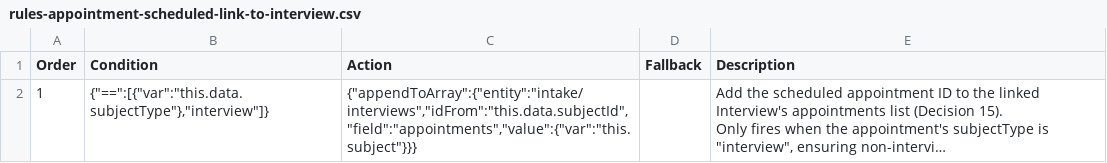
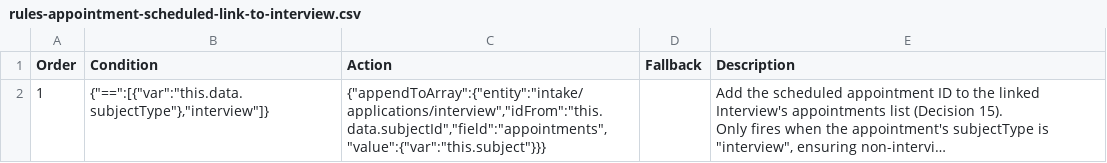
Before and after one commit to pkarman/safety-net-blueprint, a CSV file: docs/contract-tables/intake/rules-appointment-scheduled-link-to-interview.csv, drawn as a sheet; long unchanged cells end in …; the diff names each change by its address in the sheet, - before the commit and + after, or states it on an @@ line.

```diff
--- a/docs/contract-tables/intake/rules-appointment-scheduled-link-to-interview.csv
+++ b/docs/contract-tables/intake/rules-appointment-scheduled-link-to-interview.csv
-C2 (Action): {"appendToArray":{"entity":"intake/interviews","idFrom":"this.data.subjectId","field":"appointments","value":{"var":"this.subject"}}}
+C2 (Action): {"appendToArray":{"entity":"intake/applications/interview","idFrom":"this.data.subjectId","field":"appointments","value":{"var":"this.subject"}}}
```
Also changed, not shown: docs/contract-tables/intake/rules-application-submitted-document-checklist.csv, docs/contract-tables/intake/rules-document-verified-write-back.csv, 13 other files.
